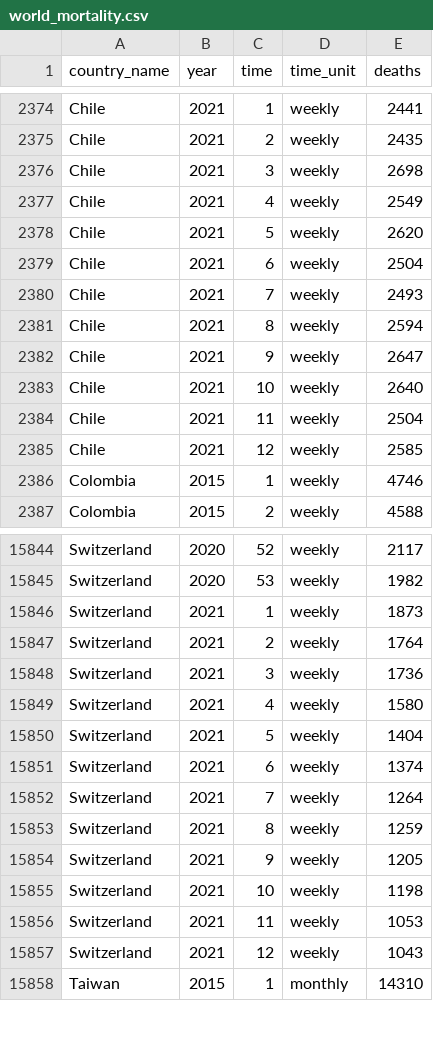
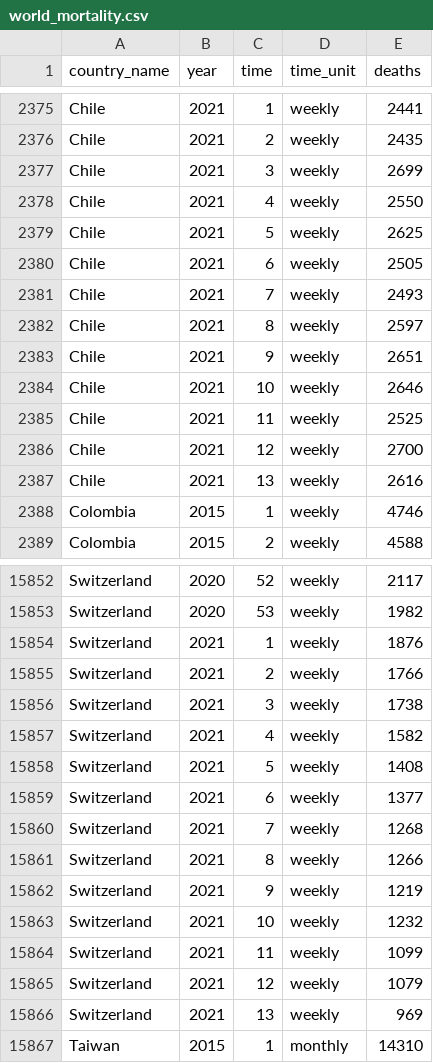
Before and after one commit to akarlinsky/world_mortality, a CSV file: world_mortality.csv, drawn as a sheet; only a part is shown, gaps mark what is left out; the diff covers the shown part only.

Commit message:
2021-04-17 Update
- New data: Austria, Belgium, Chile, Denmark, Hungary, Netherlands, New Zealand, Portugal, Switzerland, United Kingdom.

- Revisions: Austria, Belgium, Brazil, Canada (removed incomplete week 1 2021), Chile, Denmark, Estonia, Germany, Hungary, New Zealand, Poland, Portugal, Switzerland.

```diff
--- a/world_mortality.csv
+++ b/world_mortality.csv
@@ -2375,12 +2376,13 @@ Chile,2021,1,weekly,2441
 Chile,2021,2,weekly,2435
-Chile,2021,3,weekly,2698
-Chile,2021,4,weekly,2549
-Chile,2021,5,weekly,2620
-Chile,2021,6,weekly,2504
+Chile,2021,3,weekly,2699
+Chile,2021,4,weekly,2550
+Chile,2021,5,weekly,2625
+Chile,2021,6,weekly,2505
 Chile,2021,7,weekly,2493
-Chile,2021,8,weekly,2594
-Chile,2021,9,weekly,2647
-Chile,2021,10,weekly,2640
-Chile,2021,11,weekly,2504
-Chile,2021,12,weekly,2585
+Chile,2021,8,weekly,2597
+Chile,2021,9,weekly,2651
+Chile,2021,10,weekly,2646
+Chile,2021,11,weekly,2525
+Chile,2021,12,weekly,2700
+Chile,2021,13,weekly,2616
 Colombia,2015,1,weekly,4746
@@ -15845,14 +15853,15 @@ Switzerland,2020,52,weekly,2117
 Switzerland,2020,53,weekly,1982
-Switzerland,2021,1,weekly,1873
-Switzerland,2021,2,weekly,1764
-Switzerland,2021,3,weekly,1736
-Switzerland,2021,4,weekly,1580
-Switzerland,2021,5,weekly,1404
-Switzerland,2021,6,weekly,1374
-Switzerland,2021,7,weekly,1264
-Switzerland,2021,8,weekly,1259
-Switzerland,2021,9,weekly,1205
-Switzerland,2021,10,weekly,1198
-Switzerland,2021,11,weekly,1053
-Switzerland,2021,12,weekly,1043
+Switzerland,2021,1,weekly,1876
+Switzerland,2021,2,weekly,1766
+Switzerland,2021,3,weekly,1738
+Switzerland,2021,4,weekly,1582
+Switzerland,2021,5,weekly,1408
+Switzerland,2021,6,weekly,1377
+Switzerland,2021,7,weekly,1268
+Switzerland,2021,8,weekly,1266
+Switzerland,2021,9,weekly,1219
+Switzerland,2021,10,weekly,1232
+Switzerland,2021,11,weekly,1099
+Switzerland,2021,12,weekly,1079
+Switzerland,2021,13,weekly,969
 Taiwan,2015,1,monthly,14310
```
Also changed, not shown: 9 added rows, 1 removed row and 106 edited cells elsewhere in this file, 1 other file.
